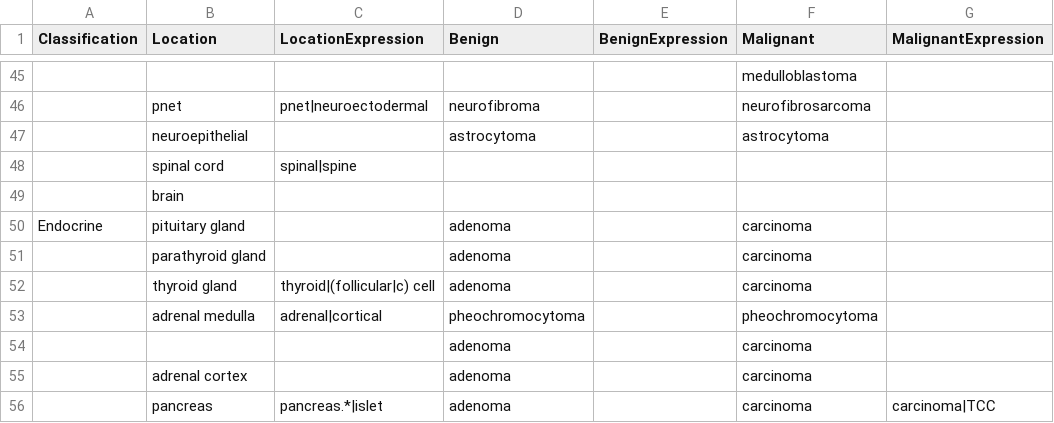
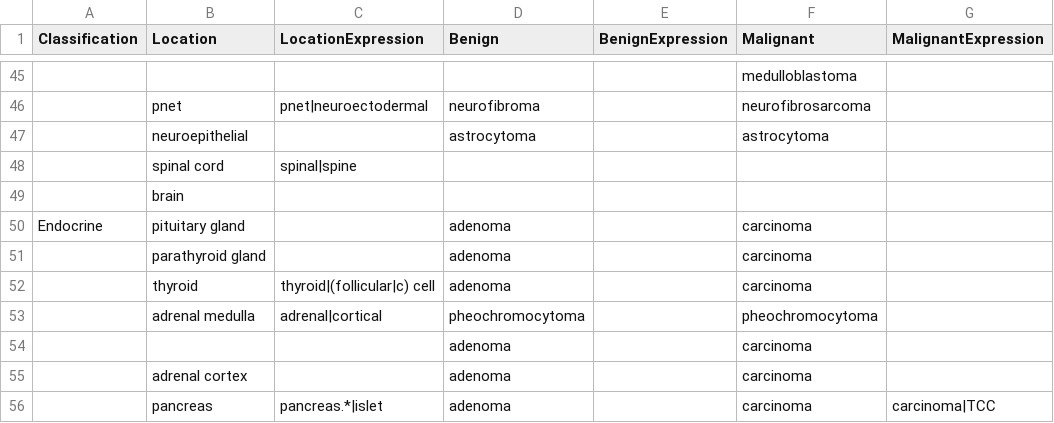
Before and after one commit to icwells/compOncDB, a CSV file: utils/diagnoses.csv, drawn as a sheet; only a part is shown, gaps mark what is left out.

```diff
--- a/utils/diagnoses.csv
+++ b/utils/diagnoses.csv
@@ -51,3 +51,3 @@ Endocrine,pituitary gland,,adenoma,,carcinoma,
 ,parathyroid gland,,adenoma,,carcinoma,
-,thyroid gland,thyroid|(follicular|c) cell,adenoma,,carcinoma,
+,thyroid,thyroid|(follicular|c) cell,adenoma,,carcinoma,
 ,adrenal medulla ,adrenal|cortical,pheochromocytoma,,pheochromocytoma,
```
Also changed, not shown: 2 other files.
